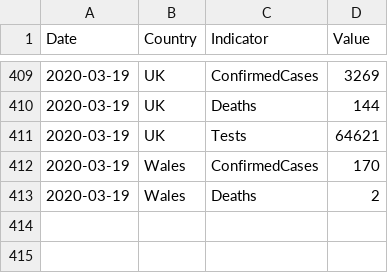
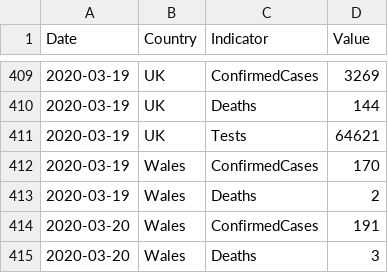
Before and after one commit to tomwhite/covid-19-uk-data, a CSV file: data/covid-19-indicators-uk.csv, drawn as a sheet; only a part is shown, gaps mark what is left out.

Commit message:
Update for 2020-03-20 for Wales (total only)

```diff
--- a/data/covid-19-indicators-uk.csv
+++ b/data/covid-19-indicators-uk.csv
@@ -413 +413,3 @@ Date,Country,Indicator,Value
 2020-03-19,Wales,Deaths,2
+2020-03-20,Wales,ConfirmedCases,191
+2020-03-20,Wales,Deaths,3
```
Also changed, not shown: data/covid-19-totals-wales.csv, 3 other files.
